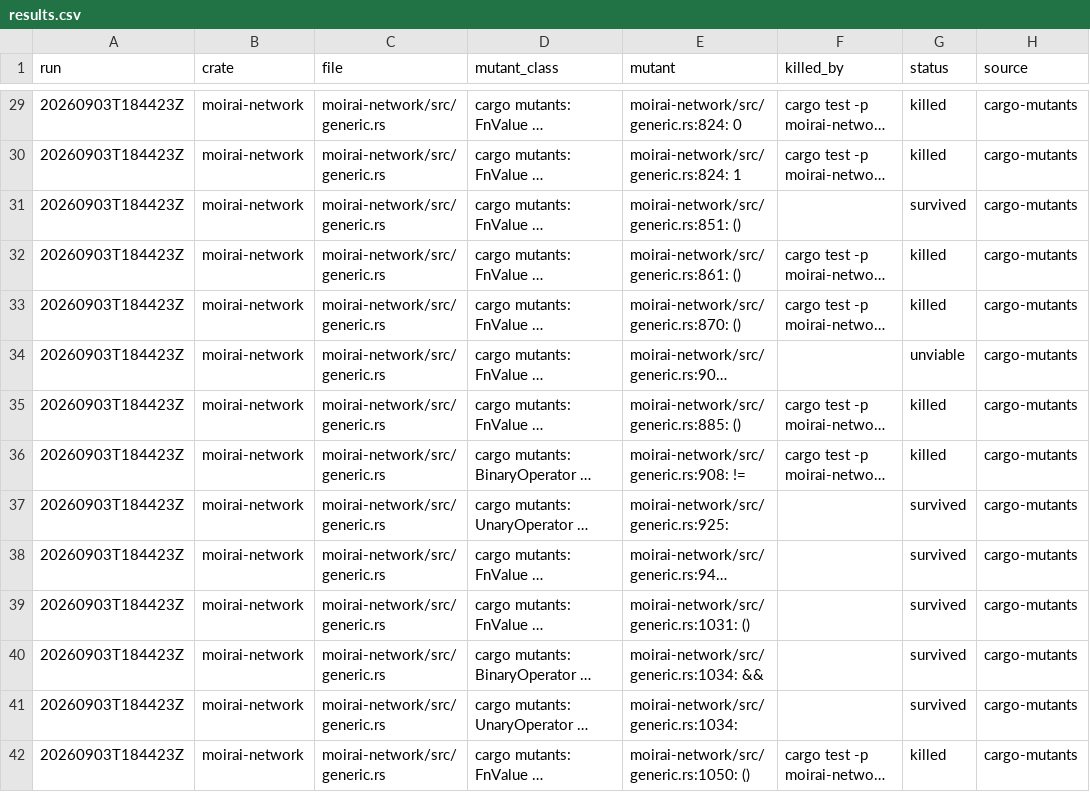
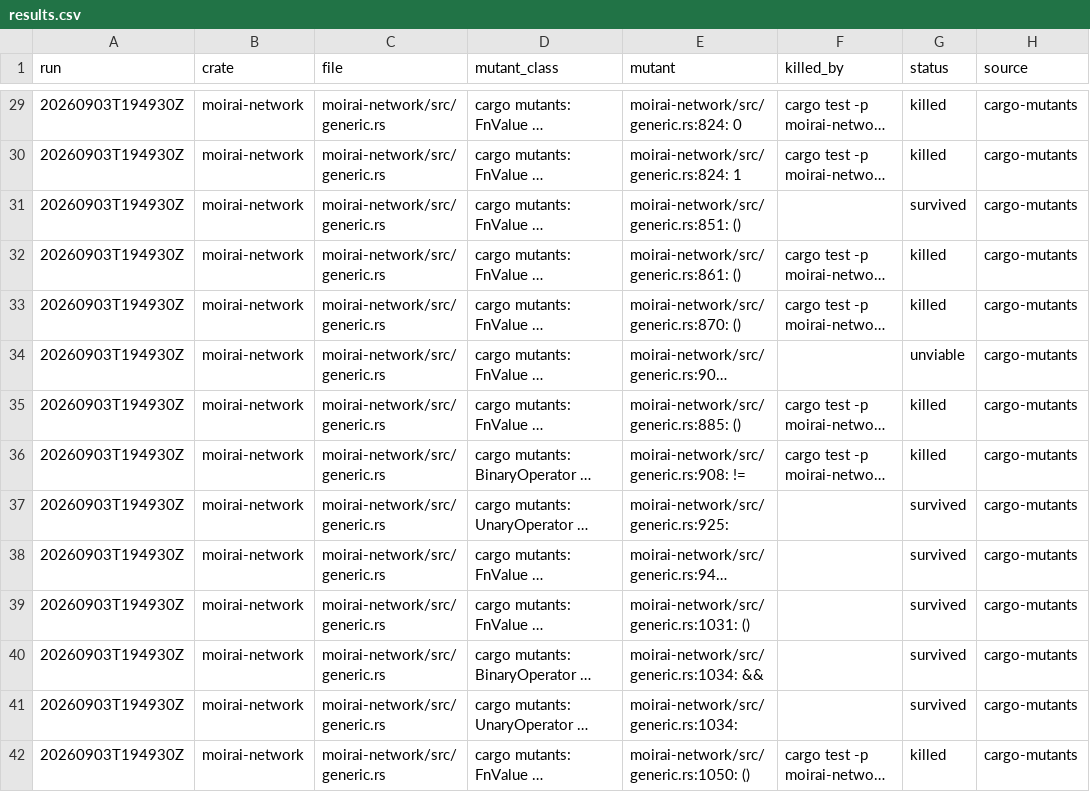
Before and after one commit to CEA-LIST/Moirai, a CSV file: experiments/model-plane/m-e6/results.csv, drawn as a sheet; only a part is shown, gaps mark what is left out; long unchanged cells end in …; the diff covers the shown part only; the diff names each change by its address in the sheet, - before the commit and + after, or states it on an @@ line.

```diff
--- a/experiments/model-plane/m-e6/results.csv
+++ b/experiments/model-plane/m-e6/results.csv
-A29:A42 (run): 20260903T184423Z
+A29:A42 (run): 20260903T194930Z
```
Also changed, not shown: 133 edited cells elsewhere in this file, experiments/model-plane/m-e6/hand.csv, 6 other files.
